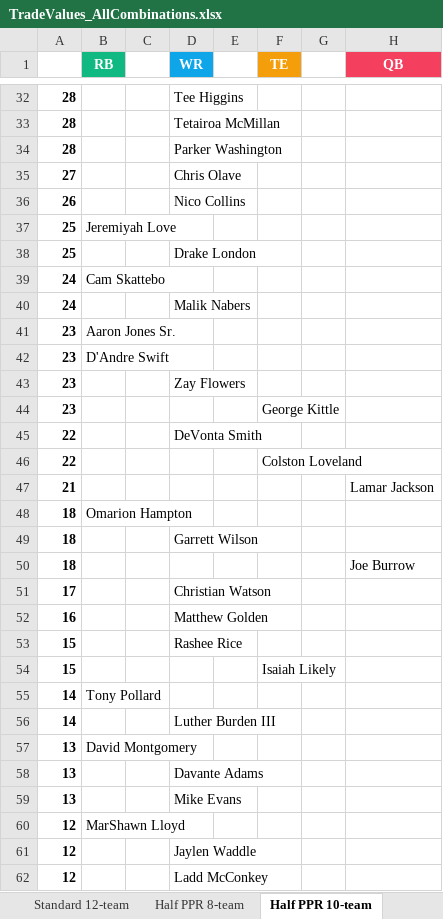
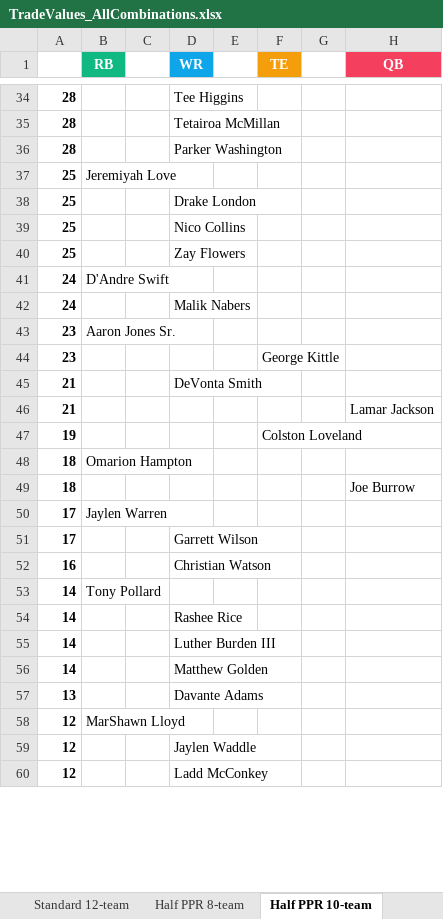
Before and after one commit to seoularpro/OddsVis, an Excel workbook: TradeValueSheets/TradeValues_AllCombinations.xlsx, sheet Half PPR 10-team, drawn as a sheet; only a part is shown, gaps mark what is left out; values as stored, in another font and other column widths than the file's, no borders; removed rows and columns are numbered as before the commit, all else as after; the diff covers the shown part only; the diff names each change by its address in the sheet, - before the commit and + after, or states it on an @@ line.

```diff
--- a/TradeValueSheets/TradeValues_AllCombinations.xlsx (sheet Half PPR 10-team)
+++ b/TradeValueSheets/TradeValues_AllCombinations.xlsx (sheet Half PPR 10-team)
-row 35: 27 |  |  | Chris Olave
-row 36: 26 |  |  | Nico Collins
+row 39: 25 |  |  | Nico Collins
+row 40: 25 |  |  | Zay Flowers
-B41 (RB): Cam Skattebo
+B41 (RB): D'Andre Swift
-row 42: 23 | D'Andre Swift
-row 43: 23 |  |  | Zay Flowers
-A45: 22
+A45: 21
-row 46: 22 |  |  |  |  | Colston Loveland
+row 47: 19 |  |  |  |  | Colston Loveland
-row 49: 18 |  |  | Garrett Wilson
+row 50: 17 | Jaylen Warren
-D51 (WR): Christian Watson
+D51 (WR): Garrett Wilson
-D52 (WR): Matthew Golden
+D52 (WR): Christian Watson
-row 53: 15 |  |  | Rashee Rice
-row 54: 15 |  |  |  |  | Isaiah Likely
+row 54: 14 |  |  | Rashee Rice
-row 57: 13 | David Montgomery
+row 56: 14 |  |  | Matthew Golden
-row 59: 13 |  |  | Mike Evans
```
Also changed, not shown: 18 added rows, 14 removed rows, 1 moved row and 10 edited cells elsewhere in this sheet, sheet Half PPR 12-team, sheet Half PPR 8-team, sheet Full PPR 8-team, sheet Full PPR 12-team, sheet Full PPR 10-team, sheet Standard 12-team, 2 more sheets, TradeValueSheets/TradeValues_FullPPR_8team.xlsx, TradeValueSheets/TradeValues_HalfPPR_12team.xlsx, 18 other files.
